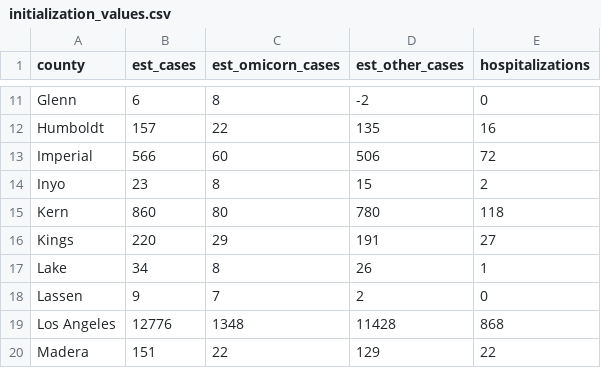
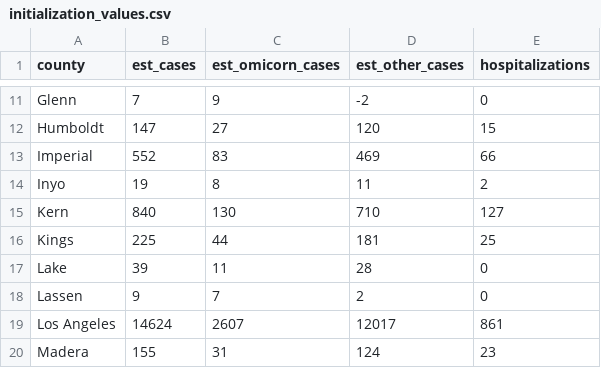
Before and after one commit to damonbayer/covid_SEIHR_county, a CSV file: data/initialization_values.csv, drawn as a sheet; only a part is shown, gaps mark what is left out; the diff covers the shown part only; the diff names each change by its address in the sheet, - before the commit and + after, or states it on an @@ line.

```diff
--- a/data/initialization_values.csv
+++ b/data/initialization_values.csv
-B11 (est_cases): 6
+B11 (est_cases): 7
-C11 (est_omicorn_cases): 8
+C11 (est_omicorn_cases): 9
-B12 (est_cases): 157
+B12 (est_cases): 147
-C12 (est_omicorn_cases): 22
+C12 (est_omicorn_cases): 27
-D12 (est_other_cases): 135
+D12 (est_other_cases): 120
-E12 (hospitalizations): 16
+E12 (hospitalizations): 15
-B13 (est_cases): 566
+B13 (est_cases): 552
-C13 (est_omicorn_cases): 60
+C13 (est_omicorn_cases): 83
-D13 (est_other_cases): 506
+D13 (est_other_cases): 469
-E13 (hospitalizations): 72
+E13 (hospitalizations): 66
-B14 (est_cases): 23
+B14 (est_cases): 19
-D14 (est_other_cases): 15
+D14 (est_other_cases): 11
-B15 (est_cases): 860
+B15 (est_cases): 840
-C15 (est_omicorn_cases): 80
+C15 (est_omicorn_cases): 130
-D15 (est_other_cases): 780
+D15 (est_other_cases): 710
-E15 (hospitalizations): 118
+E15 (hospitalizations): 127
-B16 (est_cases): 220
+B16 (est_cases): 225
-C16 (est_omicorn_cases): 29
+C16 (est_omicorn_cases): 44
-D16 (est_other_cases): 191
+D16 (est_other_cases): 181
-E16 (hospitalizations): 27
+E16 (hospitalizations): 25
-B17 (est_cases): 34
+B17 (est_cases): 39
-C17 (est_omicorn_cases): 8
+C17 (est_omicorn_cases): 11
-D17 (est_other_cases): 26
+D17 (est_other_cases): 28
-E17 (hospitalizations): 1
+E17 (hospitalizations): 0
-B19 (est_cases): 12776
+B19 (est_cases): 14624
-C19 (est_omicorn_cases): 1348
+C19 (est_omicorn_cases): 2607
-D19 (est_other_cases): 11428
+D19 (est_other_cases): 12017
-E19 (hospitalizations): 868
+E19 (hospitalizations): 861
-B20 (est_cases): 151
+B20 (est_cases): 155
-C20 (est_omicorn_cases): 22
+C20 (est_omicorn_cases): 31
-D20 (est_other_cases): 129
+D20 (est_other_cases): 124
-E20 (hospitalizations): 22
+E20 (hospitalizations): 23
```
Also changed, not shown: 156 edited cells elsewhere in this file, data/cases_hospitalizations_by_county.csv, 4 other files.
